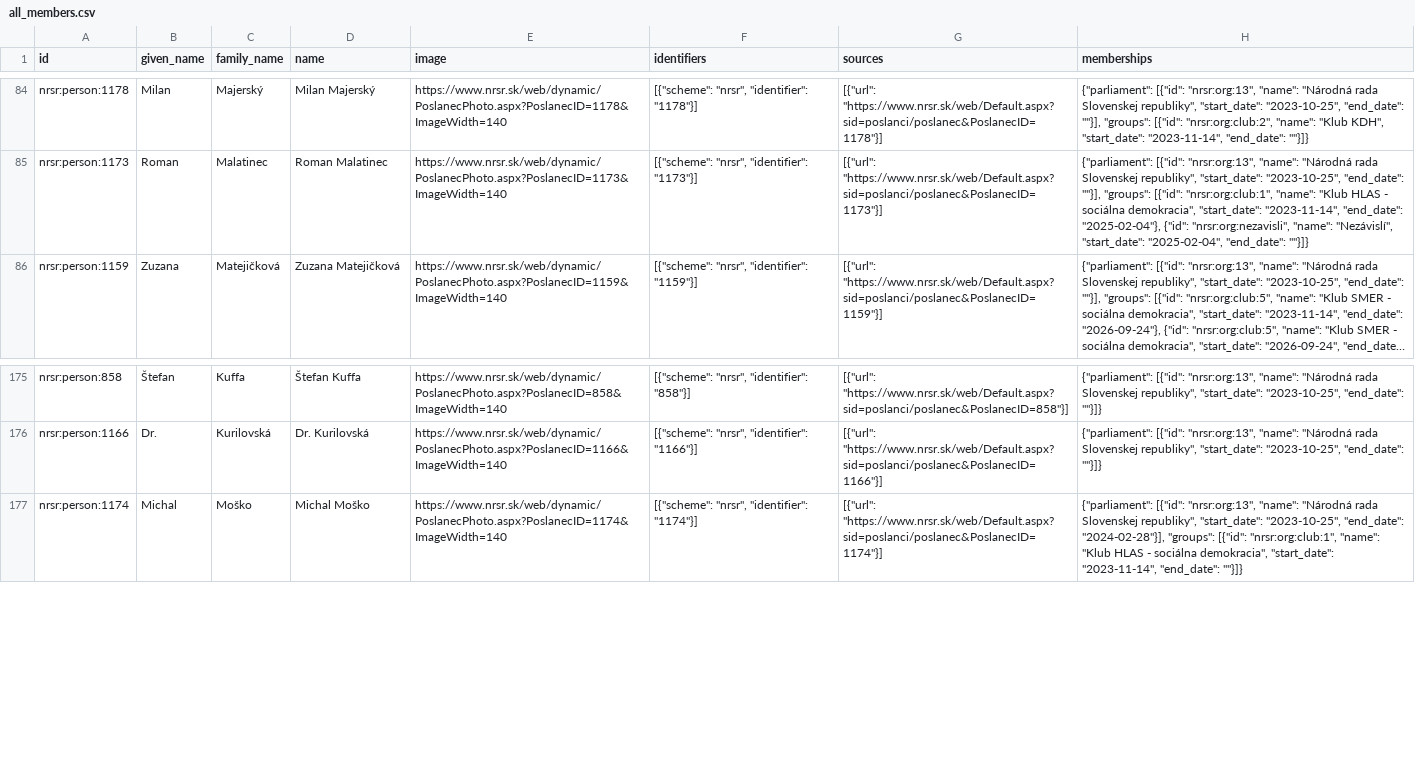
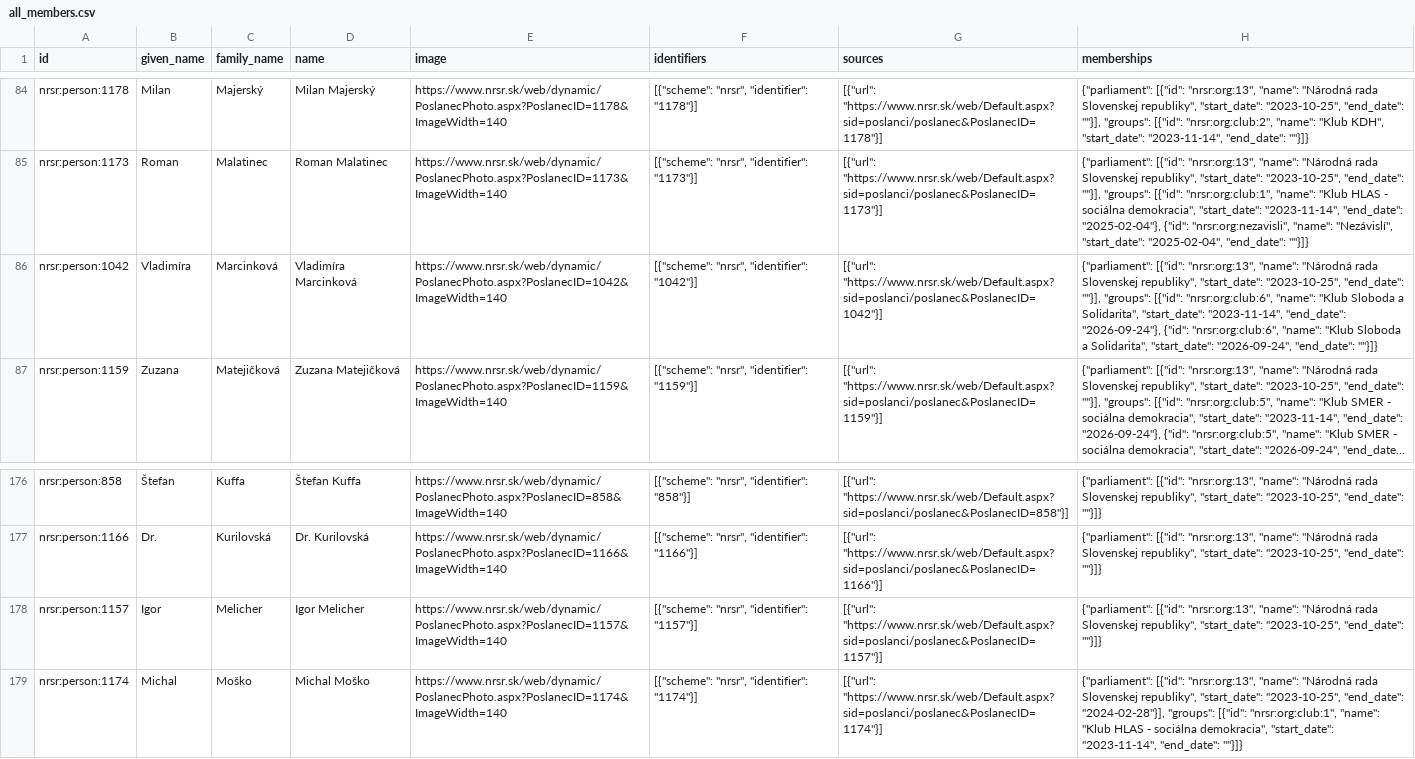
Before and after one commit to michalskop/sk-nrsr-data-2023-202x, a CSV file: analyses/all-members/outputs/all_members.csv, drawn as a sheet; only a part is shown, gaps mark what is left out; long unchanged cells end in …; the diff names each change by its address in the sheet, - before the commit and + after, or states it on an @@ line.

```diff
--- a/analyses/all-members/outputs/all_members.csv
+++ b/analyses/all-members/outputs/all_members.csv
+row 86: nrsr:person:1042 | Vladimíra | Marcinková | Vladimíra Marcinková | https://www.nrsr.sk/web/dynamic/PoslanecPhoto.aspx?PoslanecID=1042&ImageWidth=140 | [{"scheme": "nrsr", "identifier": "1042"}] | [{"url": "https://www.nrsr.sk/web/Default.aspx?sid=poslanci/poslanec&PoslanecID=1042"}] | {"parliament": [{"id": "nrsr:org:13", "name": "Národná rada Slovenskej republiky", "start_date": "2023-10-25", "end_date": ""}], "groups": [{"id": "nrsr:org:club:6", "name": "Klub Sloboda a Solidarita", "start_date": "2023-11-14", "end_date": "2026-09-24"}, {"id": "nrsr:org:club:6", "name": "Klub Sloboda a Solidarita", "start_date": "2026-09-24", "end_date": ""}]}
+row 178: nrsr:person:1157 | Igor | Melicher | Igor Melicher | https://www.nrsr.sk/web/dynamic/PoslanecPhoto.aspx?PoslanecID=1157&ImageWidth=140 | [{"scheme": "nrsr", "identifier": "1157"}] | [{"url": "https://www.nrsr.sk/web/Default.aspx?sid=poslanci/poslanec&PoslanecID=1157"}] | {"parliament": [{"id": "nrsr:org:13", "name": "Národná rada Slovenskej republiky", "start_date": "2023-10-25", "end_date": ""}]}
```
Also changed, not shown: analyses/attendance/outputs/attendance_flourish_table.csv, analyses/current-members/outputs/current_members.csv, 14 other files.
